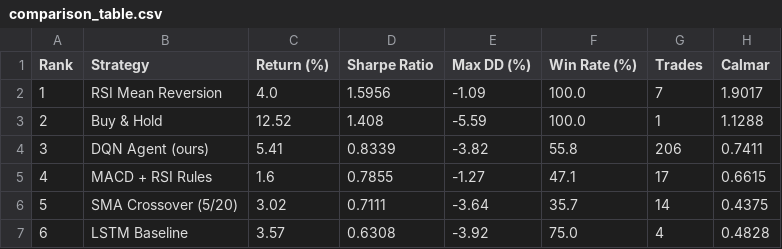
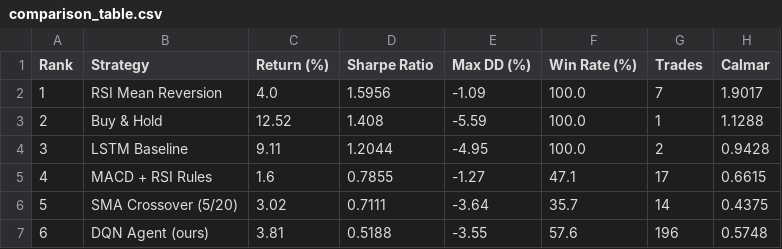
Before and after one commit to Ella0921/dqn-trading-pipeline, a CSV file: results/comparison_table.csv, drawn as a sheet.

```diff
--- a/results/comparison_table.csv
+++ b/results/comparison_table.csv
@@ -3,5 +3,5 @@ Rank,Strategy,Return (%),Sharpe Ratio,Max DD (%),Win Rate (%),Trades,Calmar
 2,Buy & Hold,12.52,1.408,-5.59,100.0,1,1.1288
-3,DQN Agent (ours),5.41,0.8339,-3.82,55.8,206,0.7411
+3,LSTM Baseline,9.11,1.2044,-4.95,100.0,2,0.9428
 4,MACD + RSI Rules,1.6,0.7855,-1.27,47.1,17,0.6615
 5,SMA Crossover (5/20),3.02,0.7111,-3.64,35.7,14,0.4375
-6,LSTM Baseline,3.57,0.6308,-3.92,75.0,4,0.4828
+6,DQN Agent (ours),3.81,0.5188,-3.55,57.6,196,0.5748
```
Also changed, not shown: 2 other files.
